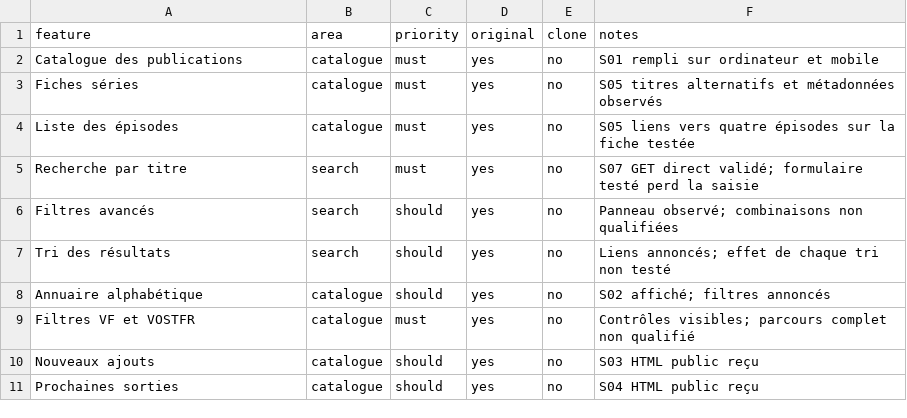
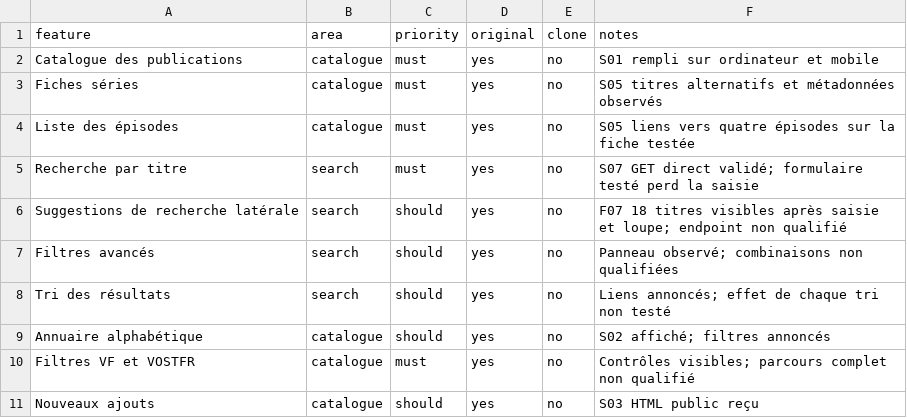
Before and after one commit to aphrody-labs/shenron, a CSV file: replica/voir-anime.to/features.csv, drawn as a sheet; only a part is shown; the shorter side is filled out with more unchanged rows; the diff names each change by its address in the sheet, - before the commit and + after, or states it on an @@ line.

```diff
--- a/replica/voir-anime.to/features.csv
+++ b/replica/voir-anime.to/features.csv
+row 6: Suggestions de recherche latérale | search | should | yes | no | F07 18 titres visibles après saisie et loupe; endpoint non qualifié
```
Also changed, not shown: replica/voir-anime.to/endpoints.csv, 1 other file.
